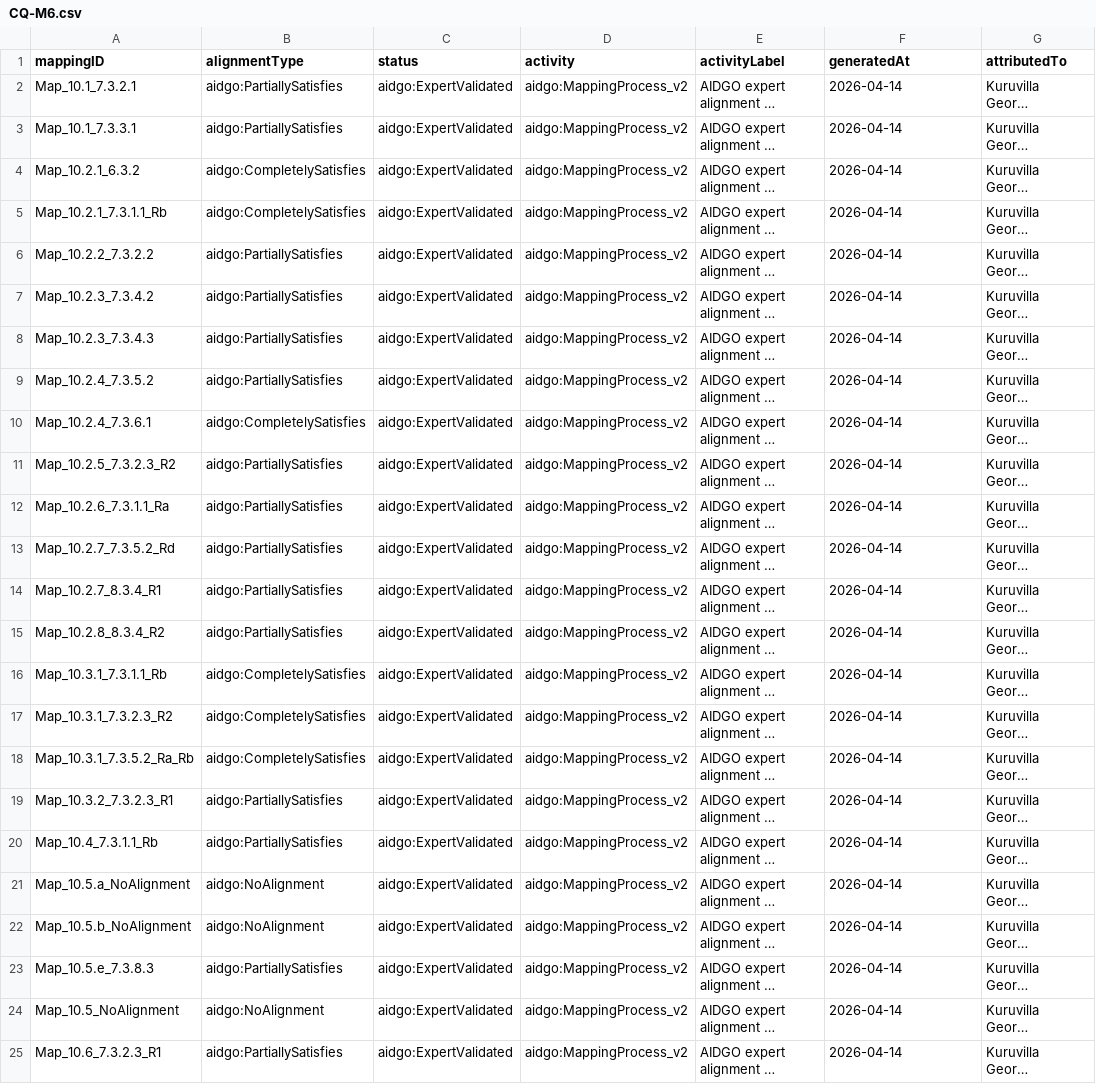
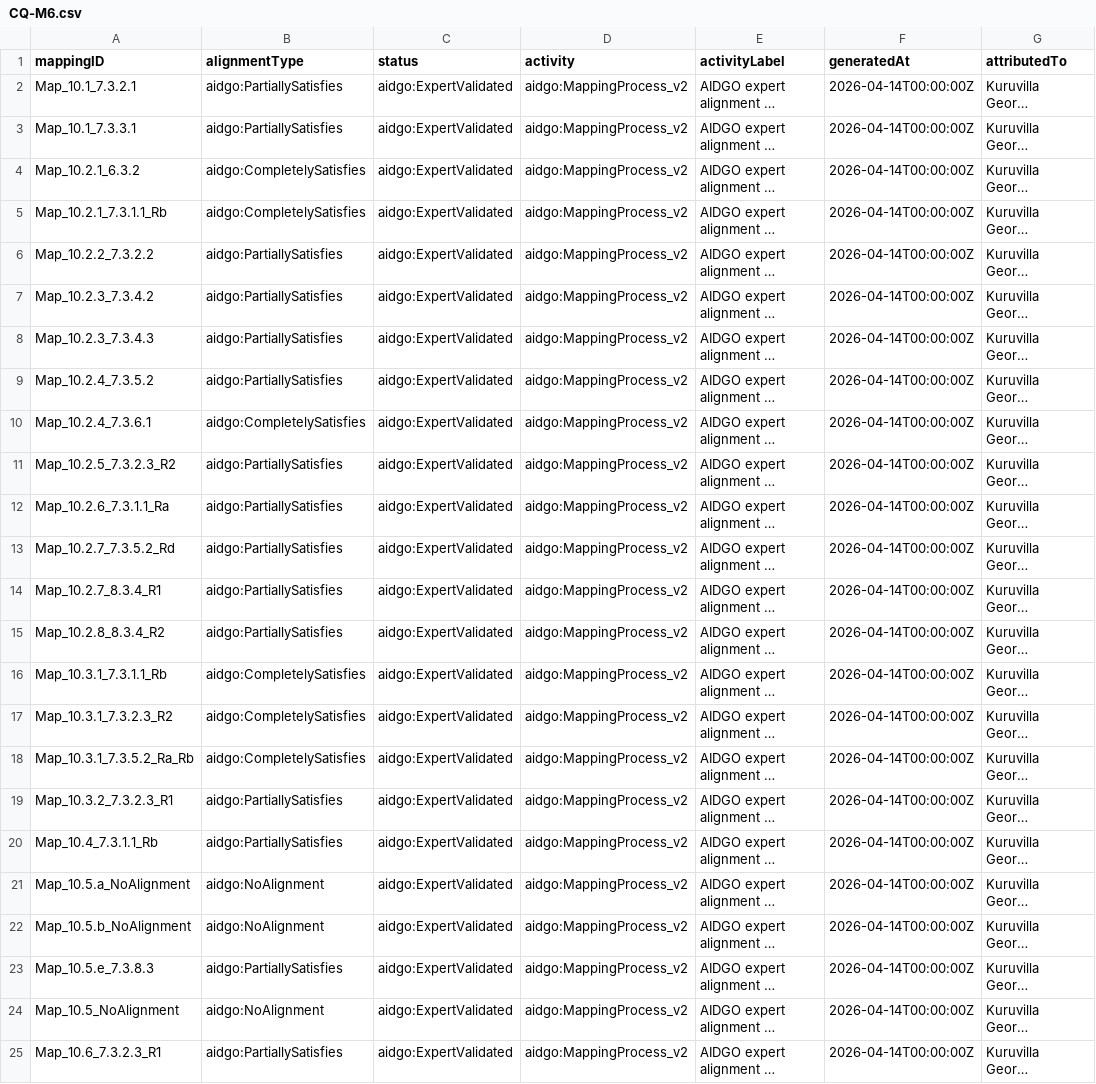
Before and after one commit to aiyankovil/AIDGO, a CSV file: output/cq_results/CQ-M6.csv, drawn as a sheet; long unchanged cells end in …; the diff names each change by its address in the sheet, - before the commit and + after, or states it on an @@ line.

```diff
--- a/output/cq_results/CQ-M6.csv
+++ b/output/cq_results/CQ-M6.csv
-F2:F25 (generatedAt): 2026-04-14
+F2:F25 (generatedAt): 2026-04-14T00:00:00Z
```
Also changed, not shown: output/cq_results/CQ-T2.csv, 14 other files.
